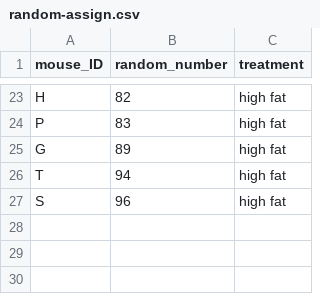
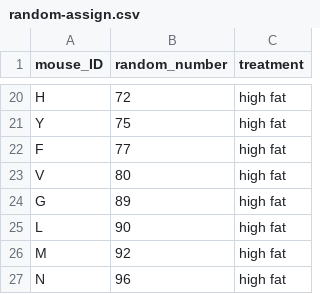
Before and after one commit to carpentries-incubator/statistical-experimental-design, a CSV file: data/random-assign.csv, drawn as a sheet; only a part is shown, gaps mark what is left out; the diff covers the shown part only.

```diff
--- a/data/random-assign.csv
+++ b/data/random-assign.csv
@@ -23,5 +20,8 @@
-"H",82,"high fat"
-"P",83,"high fat"
+"H",72,"high fat"
+"Y",75,"high fat"
+"F",77,"high fat"
+"V",80,"high fat"
 "G",89,"high fat"
-"T",94,"high fat"
-"S",96,"high fat"
+"L",90,"high fat"
+"M",92,"high fat"
+"N",96,"high fat"
```
Also changed, not shown: 10 added rows, 13 removed rows and 9 edited cells elsewhere in this file, 20 other files.
